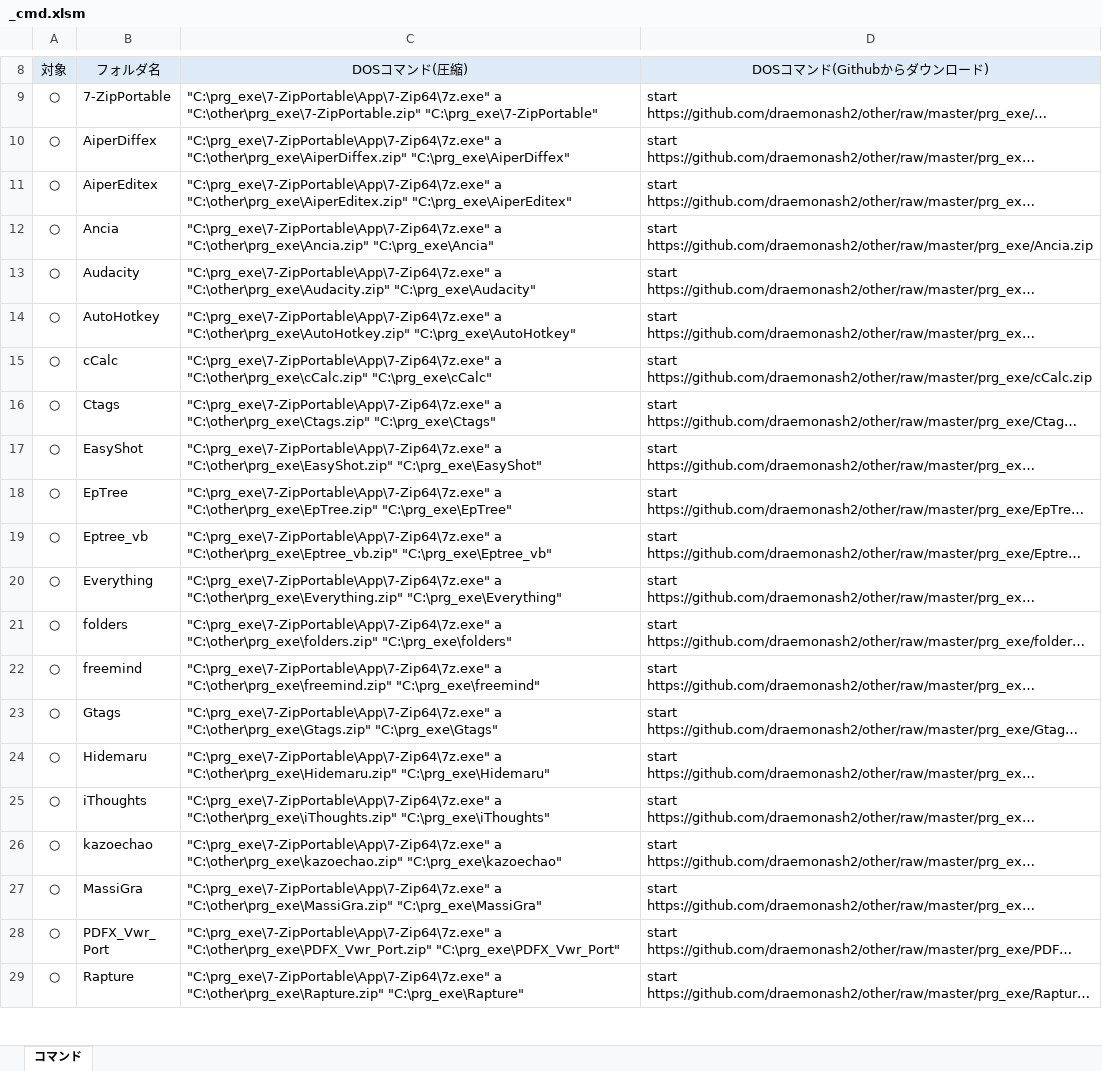
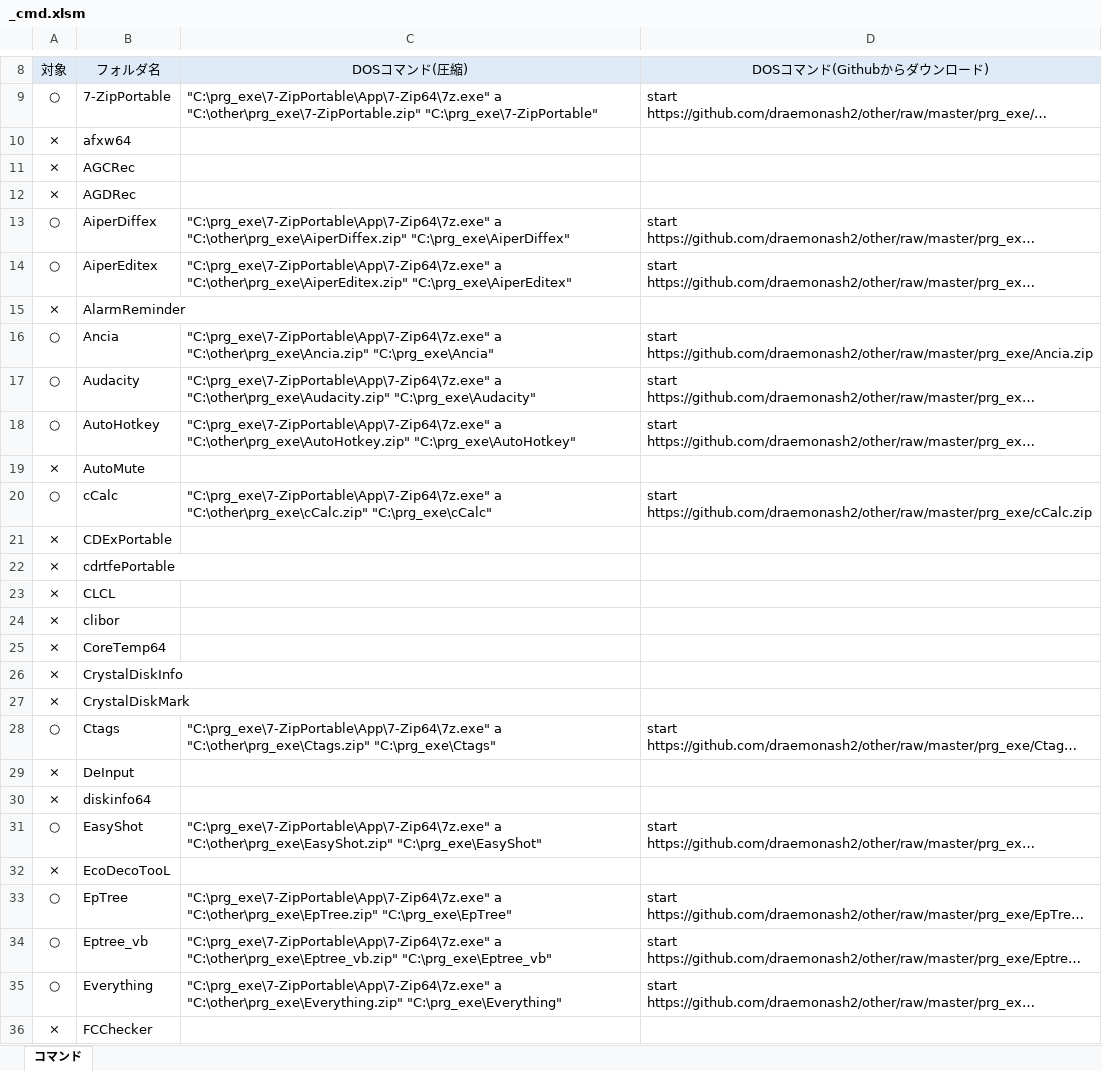
Before and after one commit to draemonash2/other, an Excel workbook: prg_exe/_cmd.xlsm, sheet コマンド, drawn as a sheet; only a part is shown, gaps mark what is left out; the shorter side is filled out with more unchanged rows; long unchanged cells end in …; values as stored, in another font and other column widths than the file's, no borders; charts and pictures not drawn; the diff covers the shown part only; the diff names each change by its address in the sheet, - before the commit and + after, or states it on an @@ line.

```diff
--- a/prg_exe/_cmd.xlsm (sheet コマンド)
+++ b/prg_exe/_cmd.xlsm (sheet コマンド)
+row 10: × | afxw64
+row 11: × | AGCRec
+row 12: × | AGDRec
+row 15: × | AlarmReminder
+row 19: × | AutoMute
+row 21: × | CDExPortable
+row 22: × | cdrtfePortable
+row 23: × | CLCL
+row 24: × | clibor
+row 25: × | CoreTemp64
+row 26: × | CrystalDiskInfo
+row 27: × | CrystalDiskMark
+row 29: × | DeInput
+row 30: × | diskinfo64
+row 32: × | EcoDecoTooL
+row 36: × | FCChecker
```
Also changed, not shown: 47 added rows elsewhere in this sheet, formulas that keep their value, charts or pictures, 言語チートシート.xlsx, 1 other file.
